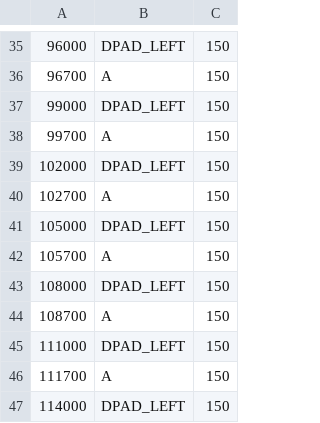
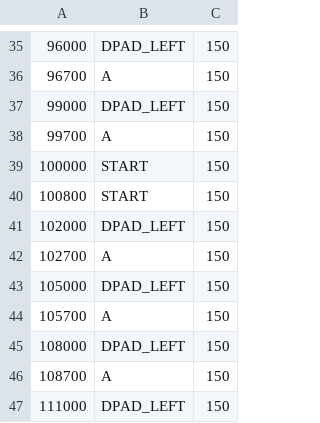
Before and after one commit to LoLrD/nier-nx, a TSV file: app/input/prologue.tsv, drawn as a sheet; only a part is shown, gaps mark what is left out; the shorter side is filled out with more unchanged rows.

Commit message:
Skip the prologue cutscene in the test route

```diff
--- a/app/input/prologue.tsv
+++ b/app/input/prologue.tsv
@@ -38,2 +38,4 @@
 99700	A	150
+100000	START	150
+100800	START	150
 102000	DPAD_LEFT	150
```
